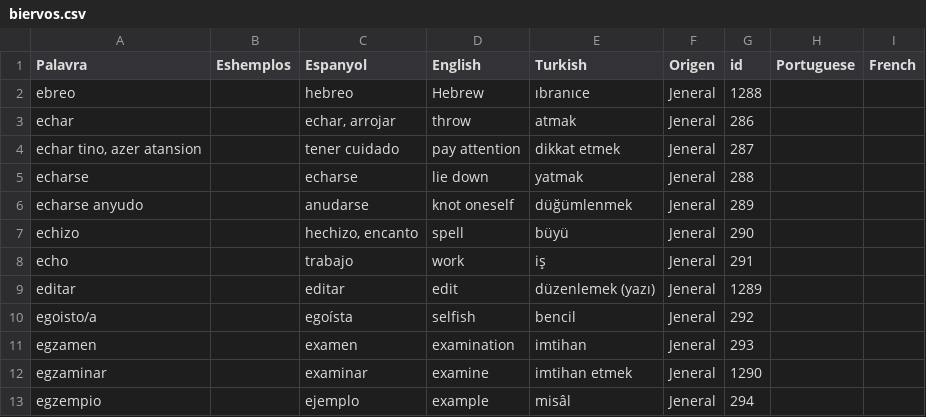
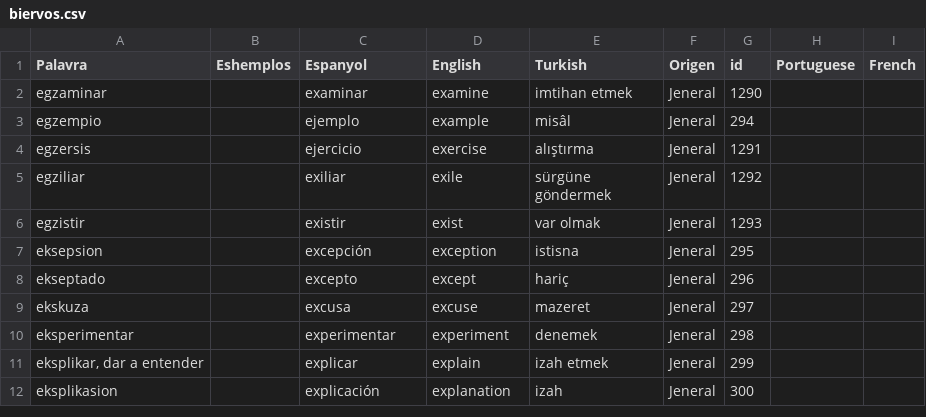
Before and after one commit to kantoniko/ladino-diksionaryo-data, a CSV file: biervos.csv, drawn as a sheet; only a part is shown; the shorter side is filled out with more unchanged rows; the diff names each change by its address in the sheet, - before the commit and + after, or states it on an @@ line.

```diff
--- a/biervos.csv
+++ b/biervos.csv
-row 2: ebreo |  | hebreo | Hebrew | ıbranıce | Jeneral | 1288
-row 3: echar |  | echar, arrojar | throw | atmak | Jeneral | 286
-row 4: echar tino, azer atansion |  | tener cuidado | pay attention | dikkat etmek | Jeneral | 287
-row 5: echarse |  | echarse | lie down | yatmak | Jeneral | 288
-row 6: echarse anyudo |  | anudarse | knot oneself | düğümlenmek | Jeneral | 289
-row 7: echizo |  | hechizo, encanto | spell | büyü | Jeneral | 290
-row 8: echo |  | trabajo | work | iş | Jeneral | 291
-row 9: editar |  | editar | edit | düzenlemek (yazı) | Jeneral | 1289
-row 10: egoisto/a |  | egoísta | selfish | bencil | Jeneral | 292
-row 11: egzamen |  | examen | examination | imtihan | Jeneral | 293
```
Also changed, not shown: 10 other files.
